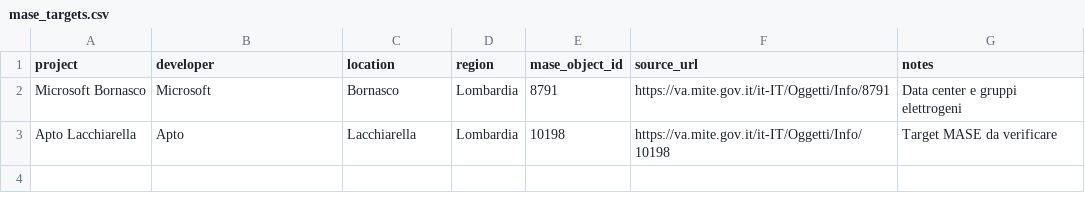
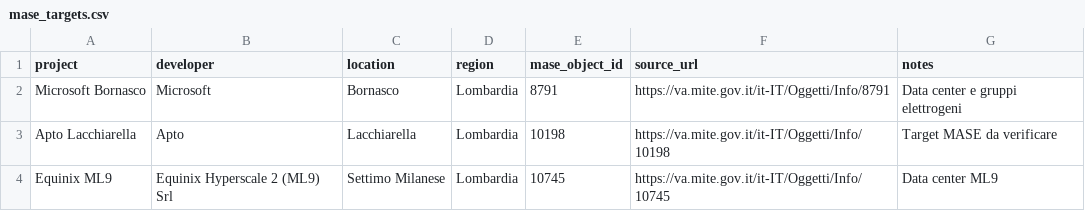
Before and after one commit to EmAnzi3/dc_radar_mvp, a CSV file: data/input/mase_targets.csv, drawn as a sheet.

Commit message:
Add MASE discovery queries and province overrides

```diff
--- a/data/input/mase_targets.csv
+++ b/data/input/mase_targets.csv
@@ -3 +3,2 @@ Microsoft Bornasco,Microsoft,Bornasco,Lombardia,8791,https://va.mite.gov.it/it-I
 Apto Lacchiarella,Apto,Lacchiarella,Lombardia,10198,https://va.mite.gov.it/it-IT/Oggetti/Info/10198,Target MASE da verificare
+Equinix ML9,Equinix Hyperscale 2 (ML9) Srl,Settimo Milanese,Lombardia,10745,https://va.mite.gov.it/it-IT/Oggetti/Info/10745,Data center ML9
```
Also changed, not shown: 7 other files.
